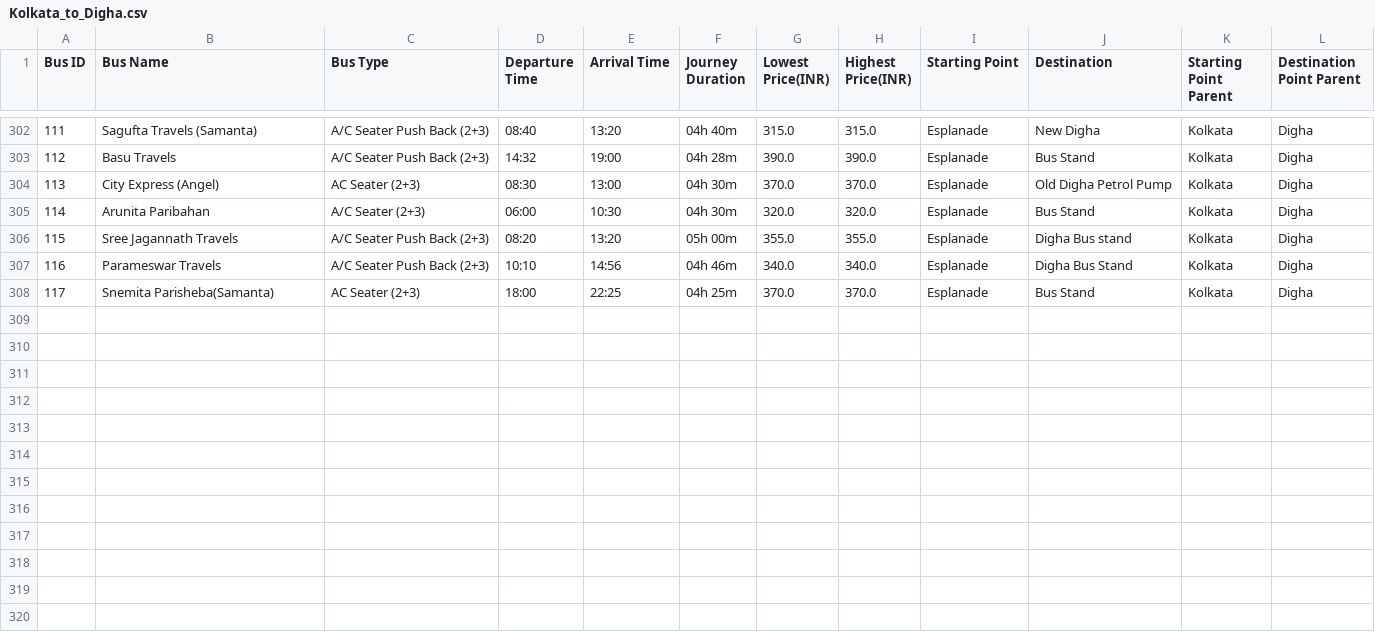
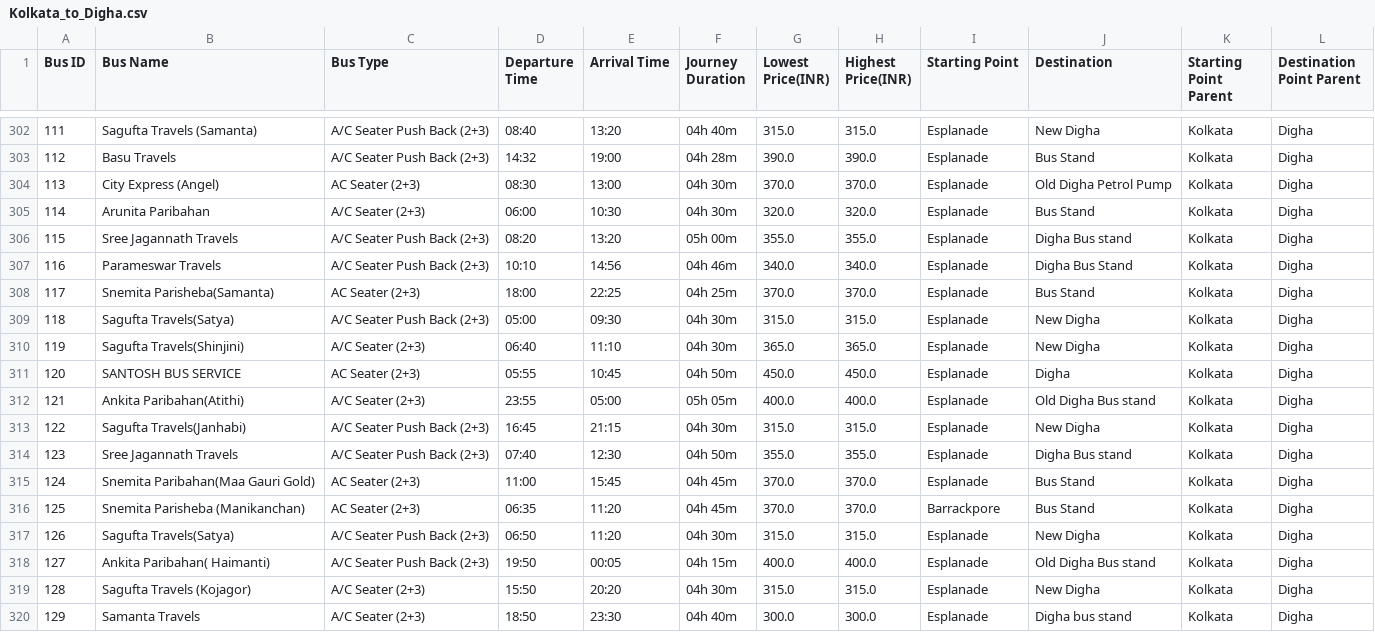
Before and after one commit to sreehariX/redbus_scrapping, a CSV file: Kolkata_to_Digha.csv, drawn as a sheet; only a part is shown, gaps mark what is left out; the diff names each change by its address in the sheet, - before the commit and + after, or states it on an @@ line.

```diff
--- a/Kolkata_to_Digha.csv
+++ b/Kolkata_to_Digha.csv
+row 309: 118 | Sagufta Travels(Satya) | A/C Seater Push Back (2+3) | 05:00 | 09:30 | 04h 30m | 315.0 | 315.0 | Esplanade | New Digha | Kolkata | Digha
+row 310: 119 | Sagufta Travels(Shinjini) | A/C Seater (2+3) | 06:40 | 11:10 | 04h 30m | 365.0 | 365.0 | Esplanade | New Digha | Kolkata | Digha
+row 311: 120 | SANTOSH BUS SERVICE | AC Seater (2+3) | 05:55 | 10:45 | 04h 50m | 450.0 | 450.0 | Esplanade | Digha | Kolkata | Digha
+row 312: 121 | Ankita Paribahan(Atithi) | A/C Seater (2+3) | 23:55 | 05:00 | 05h 05m | 400.0 | 400.0 | Esplanade | Old Digha Bus stand | Kolkata | Digha
+row 313: 122 | Sagufta Travels(Janhabi) | A/C Seater Push Back (2+3) | 16:45 | 21:15 | 04h 30m | 315.0 | 315.0 | Esplanade | New Digha | Kolkata | Digha
+row 314: 123 | Sree Jagannath Travels | A/C Seater Push Back (2+3) | 07:40 | 12:30 | 04h 50m | 355.0 | 355.0 | Esplanade | Digha Bus stand | Kolkata | Digha
+row 315: 124 | Snemita Paribahan(Maa Gauri Gold) | AC Seater (2+3) | 11:00 | 15:45 | 04h 45m | 370.0 | 370.0 | Esplanade | Bus Stand | Kolkata | Digha
+row 316: 125 | Snemita Parisheba (Manikanchan) | AC Seater (2+3) | 06:35 | 11:20 | 04h 45m | 370.0 | 370.0 | Barrackpore | Bus Stand | Kolkata | Digha
+row 317: 126 | Sagufta Travels(Satya) | A/C Seater Push Back (2+3) | 06:50 | 11:20 | 04h 30m | 315.0 | 315.0 | Esplanade | New Digha | Kolkata | Digha
+row 318: 127 | Ankita Paribahan( Haimanti) | A/C Seater Push Back (2+3) | 19:50 | 00:05 | 04h 15m | 400.0 | 400.0 | Esplanade | Old Digha Bus stand | Kolkata | Digha
+row 319: 128 | Sagufta Travels (Kojagor) | A/C Seater (2+3) | 15:50 | 20:20 | 04h 30m | 315.0 | 315.0 | Esplanade | New Digha | Kolkata | Digha
+row 320: 129 | Samanta Travels | A/C Seater (2+3) | 18:50 | 23:30 | 04h 40m | 300.0 | 300.0 | Esplanade | Digha bus stand | Kolkata | Digha
```
Also changed, not shown: Chennai_to_Bangalore.csv, Chennai_to_Pondicherry.csv, 1 other file.
